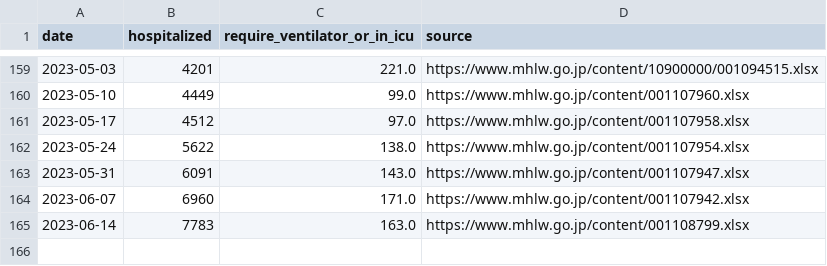
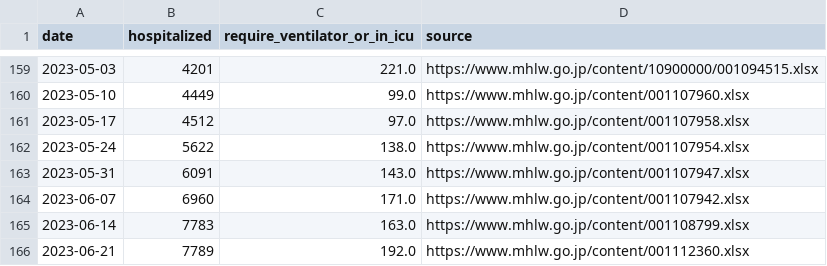
Before and after one commit to fqj1994/covid-19-dataflow-jp, a CSV file: data/mhlw_hospitalization.csv, drawn as a sheet; only a part is shown, gaps mark what is left out.

Commit message:
update data/mhlw_hospitalization.csv

```diff
--- a/data/mhlw_hospitalization.csv
+++ b/data/mhlw_hospitalization.csv
@@ -165 +165,2 @@ date,hospitalized,require_ventilator_or_in_icu,source
 2023-06-14,7783,163.0,https://www.mhlw.go.jp/content/001108799.xlsx
+2023-06-21,7789,192.0,https://www.mhlw.go.jp/content/001112360.xlsx
```
Also changed, not shown: 1 other file.
